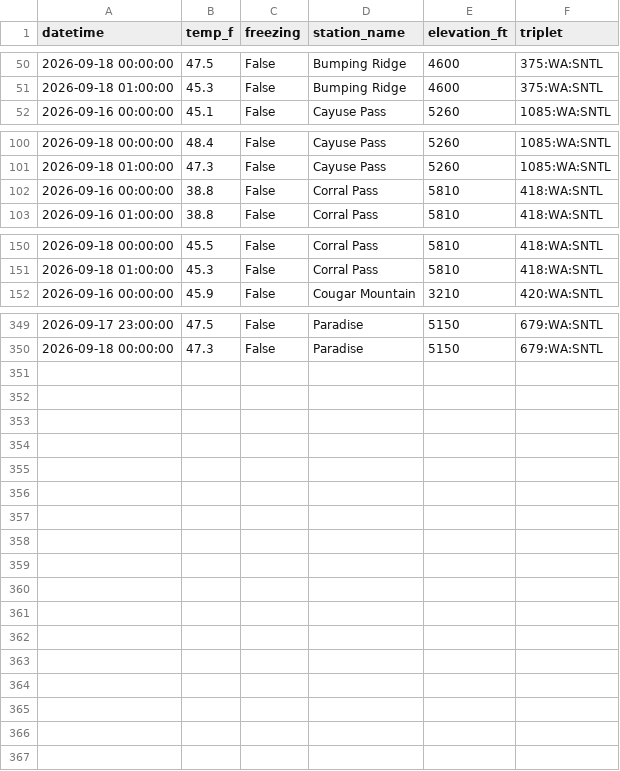
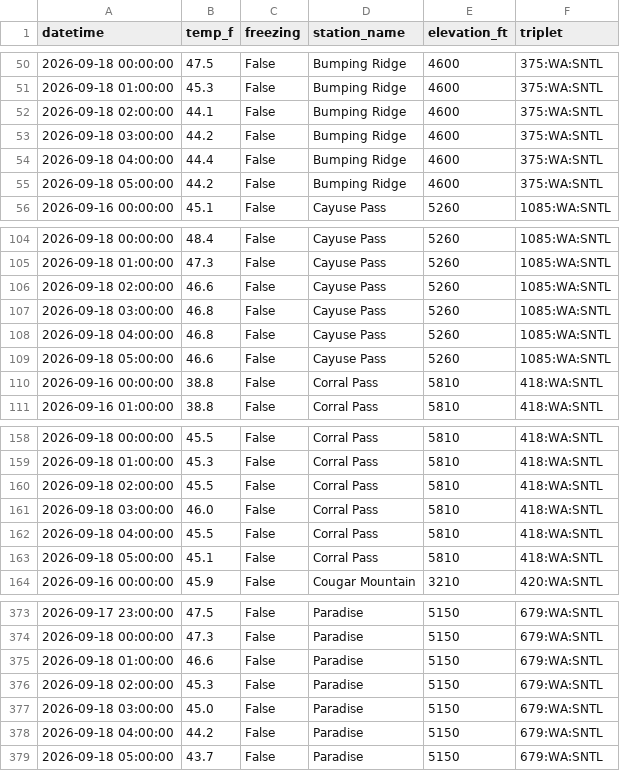
Before and after one commit to bdgroves/rainier-snowpack, a CSV file: data/processed/hourly_temps.csv, drawn as a sheet; only a part is shown, gaps mark what is left out; the diff covers the shown part only.

```diff
--- a/data/processed/hourly_temps.csv
+++ b/data/processed/hourly_temps.csv
@@ -51,2 +51,6 @@ datetime,temp_f,freezing,station_name,elevation_ft,triplet
 2026-09-18 01:00:00,45.3,False,Bumping Ridge,4600,375:WA:SNTL
+2026-09-18 02:00:00,44.1,False,Bumping Ridge,4600,375:WA:SNTL
+2026-09-18 03:00:00,44.2,False,Bumping Ridge,4600,375:WA:SNTL
+2026-09-18 04:00:00,44.4,False,Bumping Ridge,4600,375:WA:SNTL
+2026-09-18 05:00:00,44.2,False,Bumping Ridge,4600,375:WA:SNTL
 2026-09-16 00:00:00,45.1,False,Cayuse Pass,5260,1085:WA:SNTL
@@ -101,2 +105,6 @@ datetime,temp_f,freezing,station_name,elevation_ft,triplet
 2026-09-18 01:00:00,47.3,False,Cayuse Pass,5260,1085:WA:SNTL
+2026-09-18 02:00:00,46.6,False,Cayuse Pass,5260,1085:WA:SNTL
+2026-09-18 03:00:00,46.8,False,Cayuse Pass,5260,1085:WA:SNTL
+2026-09-18 04:00:00,46.8,False,Cayuse Pass,5260,1085:WA:SNTL
+2026-09-18 05:00:00,46.6,False,Cayuse Pass,5260,1085:WA:SNTL
 2026-09-16 00:00:00,38.8,False,Corral Pass,5810,418:WA:SNTL
@@ -151,2 +159,6 @@ datetime,temp_f,freezing,station_name,elevation_ft,triplet
 2026-09-18 01:00:00,45.3,False,Corral Pass,5810,418:WA:SNTL
+2026-09-18 02:00:00,45.5,False,Corral Pass,5810,418:WA:SNTL
+2026-09-18 03:00:00,46.0,False,Corral Pass,5810,418:WA:SNTL
+2026-09-18 04:00:00,45.5,False,Corral Pass,5810,418:WA:SNTL
+2026-09-18 05:00:00,45.1,False,Corral Pass,5810,418:WA:SNTL
 2026-09-16 00:00:00,45.9,False,Cougar Mountain,3210,420:WA:SNTL
@@ -350 +374,6 @@ datetime,temp_f,freezing,station_name,elevation_ft,triplet
 2026-09-18 00:00:00,47.3,False,Paradise,5150,679:WA:SNTL
+2026-09-18 01:00:00,46.6,False,Paradise,5150,679:WA:SNTL
+2026-09-18 02:00:00,45.3,False,Paradise,5150,679:WA:SNTL
+2026-09-18 03:00:00,45.0,False,Paradise,5150,679:WA:SNTL
+2026-09-18 04:00:00,44.2,False,Paradise,5150,679:WA:SNTL
+2026-09-18 05:00:00,43.7,False,Paradise,5150,679:WA:SNTL
```
Also changed, not shown: 12 added rows elsewhere in this file, data/processed/station_latest_stats.csv, 6 other files.
